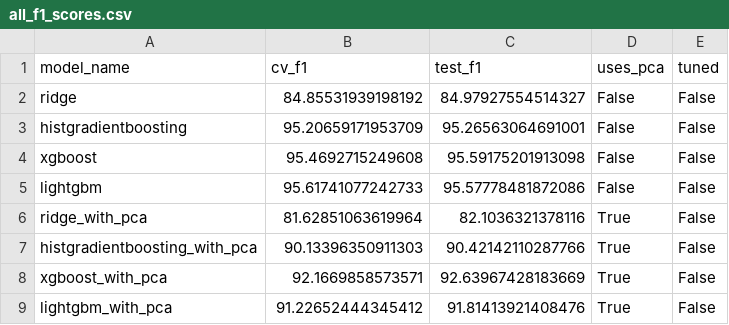
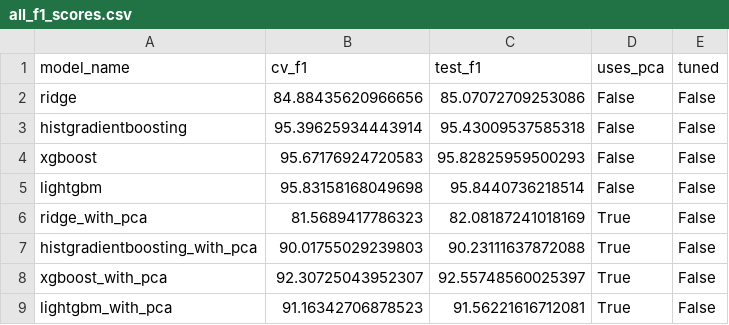
Before and after one commit to Dharshini-Venkataramani/airline_passenger_satisfaction, a CSV file: metrics/without_optuna/all_f1_scores.csv, drawn as a sheet.

```diff
--- a/metrics/without_optuna/all_f1_scores.csv
+++ b/metrics/without_optuna/all_f1_scores.csv
@@ -1,9 +1,9 @@
 model_name,cv_f1,test_f1,uses_pca,tuned
-ridge,84.85531939198192,84.97927554514327,False,False
-histgradientboosting,95.20659171953709,95.26563064691001,False,False
-xgboost,95.4692715249608,95.59175201913098,False,False
-lightgbm,95.61741077242733,95.57778481872086,False,False
-ridge_with_pca,81.62851063619964,82.1036321378116,True,False
-histgradientboosting_with_pca,90.13396350911303,90.42142110287766,True,False
-xgboost_with_pca,92.1669858573571,92.63967428183669,True,False
-lightgbm_with_pca,91.22652444345412,91.81413921408476,True,False
+ridge,84.88435620966656,85.07072709253086,False,False
+histgradientboosting,95.39625934443914,95.43009537585318,False,False
+xgboost,95.67176924720583,95.82825959500293,False,False
+lightgbm,95.83158168049698,95.8440736218514,False,False
+ridge_with_pca,81.5689417786323,82.08187241018169,True,False
+histgradientboosting_with_pca,90.01755029239803,90.23111637872088,True,False
+xgboost_with_pca,92.30725043952307,92.55748560025397,True,False
+lightgbm_with_pca,91.16342706878523,91.56221616712081,True,False
```
Also changed, not shown: metrics/with_optuna/all_f1_scores.csv, 26 other files.
